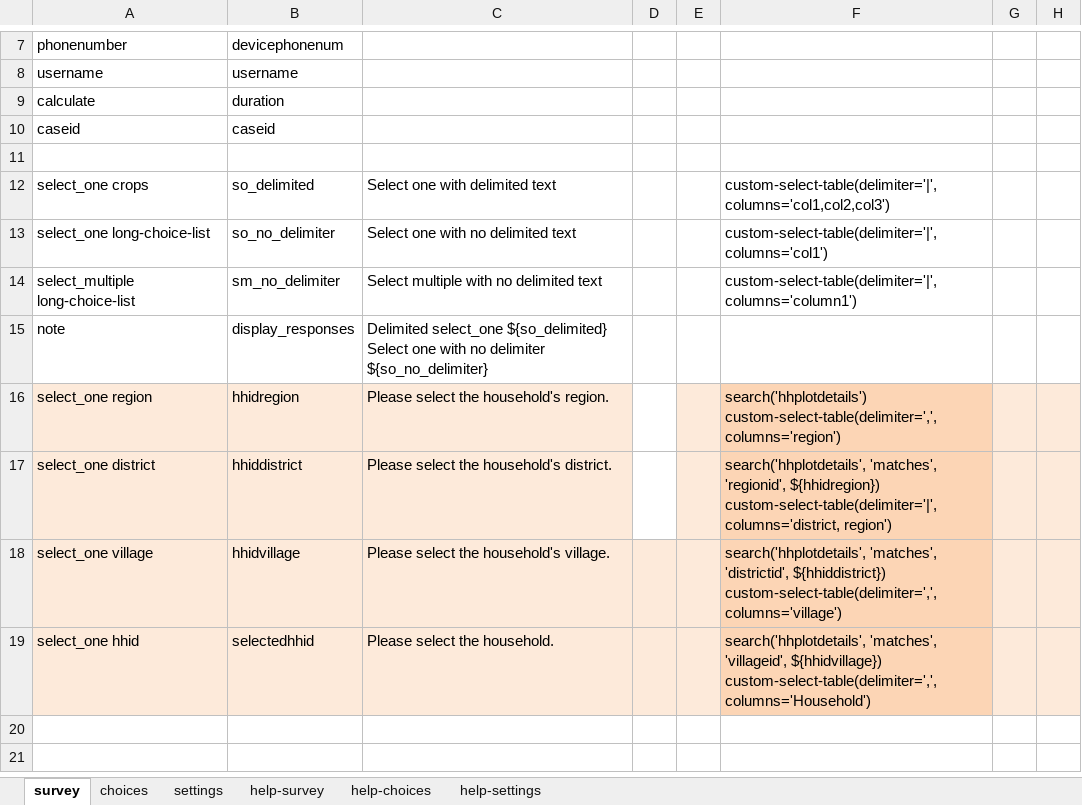
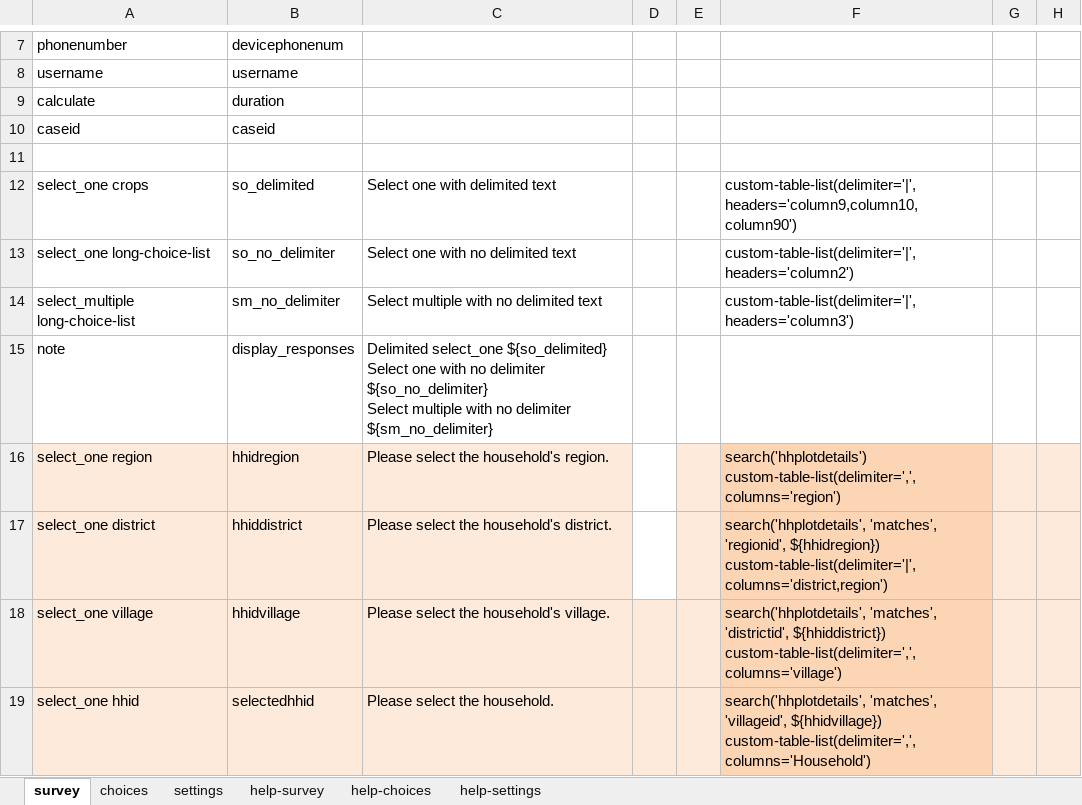
Before and after one commit to surveycto/table-list, an Excel workbook: source/plugin_test_form_select_one.xlsx, sheet survey, drawn as a sheet; only a part is shown, gaps mark what is left out; values as stored, in another font and other column widths than the file's, no borders; conditional formats not drawn; ↵ is a line break in a cell; the diff names each change by its address in the sheet, - before the commit and + after, or states it on an @@ line.

```diff
--- a/source/plugin_test_form_select_one.xlsx (sheet survey)
+++ b/source/plugin_test_form_select_one.xlsx (sheet survey)
-F12: custom-select-table(delimiter='|', columns='col1,col2,col3')
+F12: custom-table-list(delimiter='|', headers='column9,column10,column90')
-F13: custom-select-table(delimiter='|', columns='col1')
+F13: custom-table-list(delimiter='|', headers='column2')
-F14: custom-select-table(delimiter='|', columns='column1')
+F14: custom-table-list(delimiter='|', headers='column3')
-C15: …delimiter ${so_no_delimiter}
+C15: …delimiter ${so_no_delimiter} ↵ Select multiple with no delimiter ${sm_no_delimiter}
-F16: search('hhplotdetails') custom-select-table(delimiter=',', columns='region')
+F16: search('hhplotdetails') custom-table-list(delimiter=',', columns='region')
-F17: …'regionid', ${hhidregion}) custom-select-table(delimiter='|', columns='district, region')
+F17: …'regionid', ${hhidregion}) custom-table-list(delimiter='|', columns='district,region')
-F18: …'districtid', ${hhiddistrict}) custom-select-table(delimiter=',', columns='village')
+F18: …'districtid', ${hhiddistrict}) custom-table-list(delimiter=',', columns='village')
-F19: …'villageid', ${hhidvillage}) custom-select-table(delimiter=',', columns='Household')
+F19: …'villageid', ${hhidvillage}) custom-table-list(delimiter=',', columns='Household')
```
Also changed, not shown: sheet settings, 4 other files.
